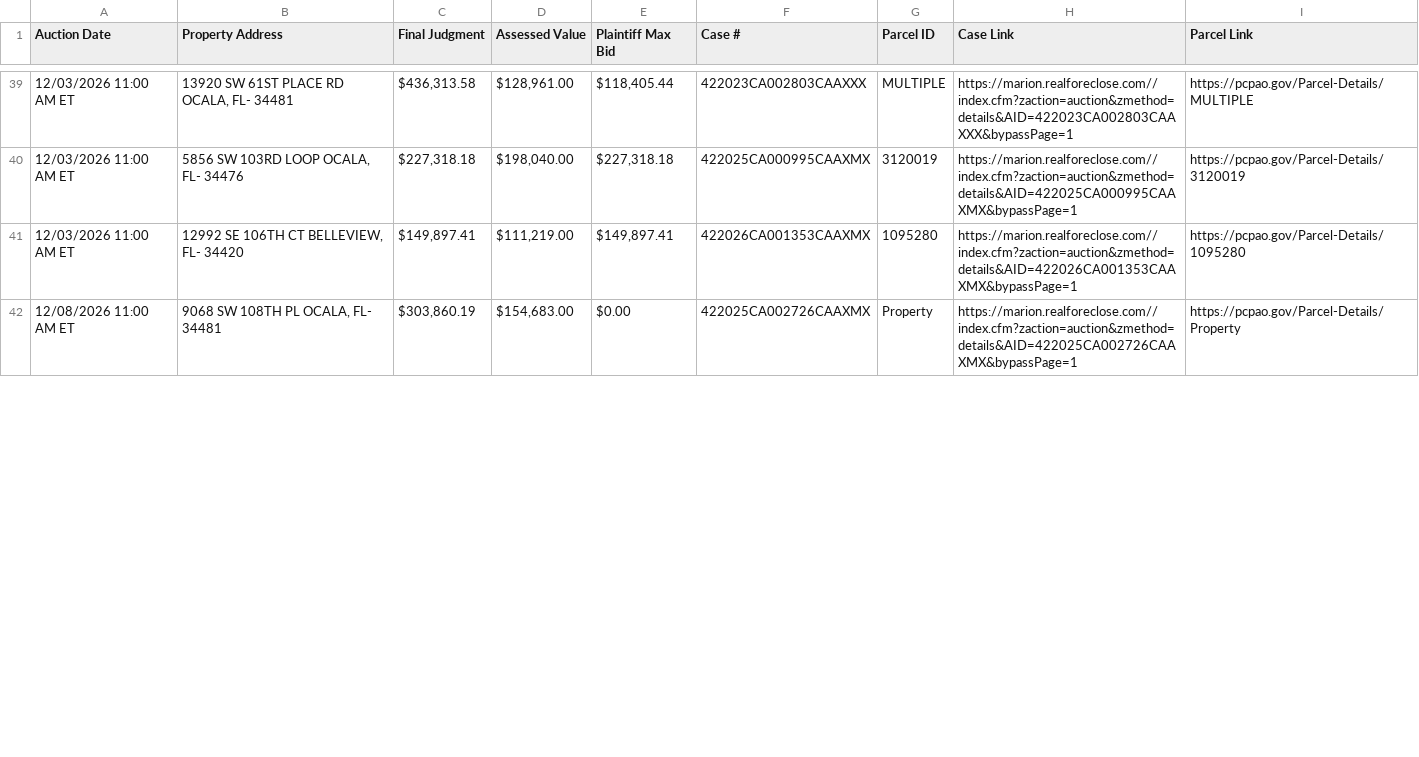
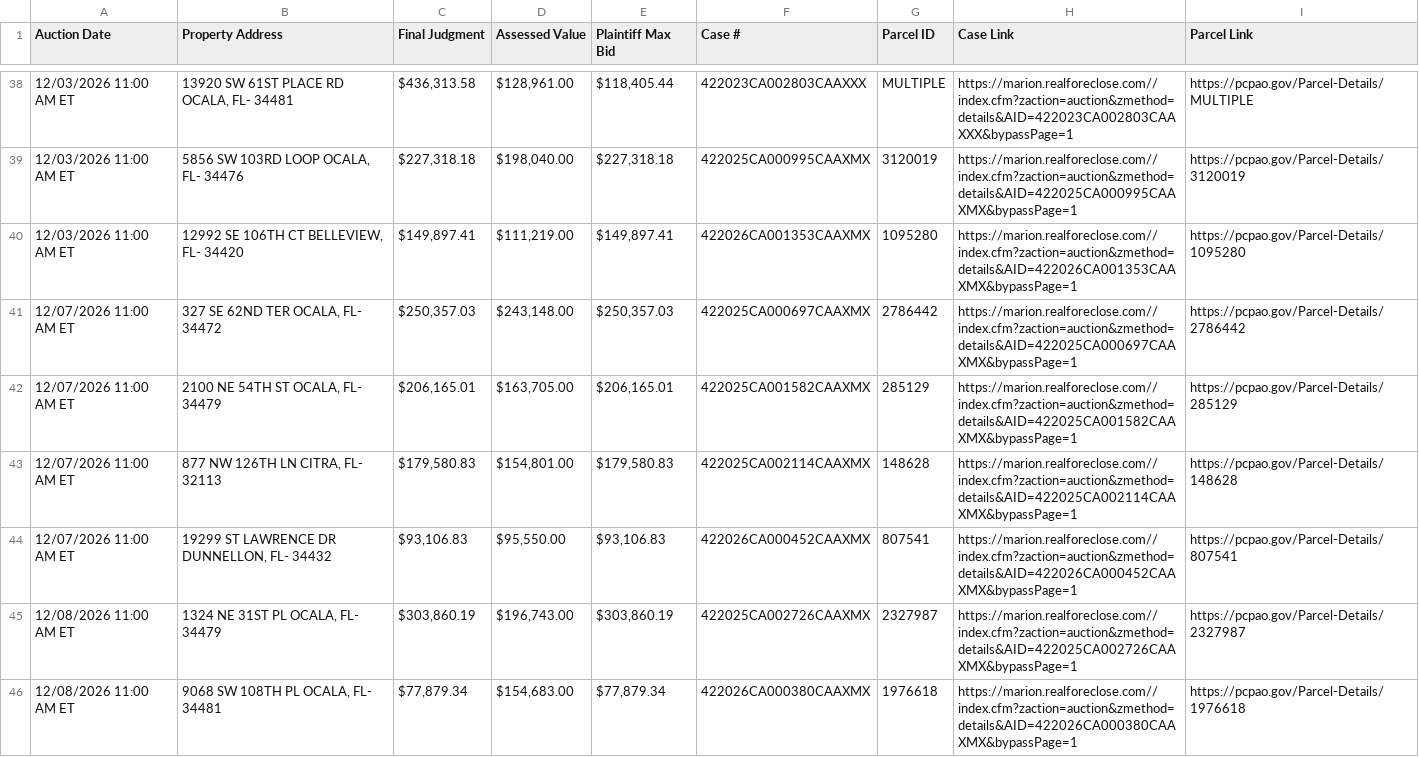
Before and after one commit to figlesias7/realforeclose-marion, a CSV file: data/active_foreclosures.csv, drawn as a sheet; only a part is shown, gaps mark what is left out; the diff covers the shown part only.

```diff
--- a/data/active_foreclosures.csv
+++ b/data/active_foreclosures.csv
@@ -41,2 +40,7 @@ Auction Date,Property Address,Final Judgment,Assessed Value,Plaintiff Max Bid,Ca
 12/03/2026 11:00 AM ET,"12992 SE 106TH CT BELLEVIEW, FL- 34420","$149,897.41","$111,219.00","$149,897.41",422026CA001353CAAXMX,1095280,https://marion.realforeclose.com//index.cfm?zaction=auction&zmethod=details&AID=422026CA001353CAAXMX&bypassPage=1,https://pcpao.gov/Parcel-Details/1095280
-12/08/2026 11:00 AM ET,"9068 SW 108TH PL OCALA, FL- 34481","$303,860.19","$154,683.00",$0.00,422025CA002726CAAXMX,Property,https://marion.realforeclose.com//index.cfm?zaction=auction&zmethod=details&AID=422025CA002726CAAXMX&bypassPage=1,https://pcpao.gov/Parcel-Details/Property
+12/07/2026 11:00 AM ET,"327 SE 62ND TER OCALA, FL- 34472","$250,357.03","$243,148.00","$250,357.03",422025CA000697CAAXMX,2786442,https://marion.realforeclose.com//index.cfm?zaction=auction&zmethod=details&AID=422025CA000697CAAXMX&bypassPage=1,https://pcpao.gov/Parcel-Details/2786442
+12/07/2026 11:00 AM ET,"2100 NE 54TH ST OCALA, FL- 34479","$206,165.01","$163,705.00","$206,165.01",422025CA001582CAAXMX,285129,https://marion.realforeclose.com//index.cfm?zaction=auction&zmethod=details&AID=422025CA001582CAAXMX&bypassPage=1,https://pcpao.gov/Parcel-Details/285129
+12/07/2026 11:00 AM ET,"877 NW 126TH LN CITRA, FL- 32113","$179,580.83","$154,801.00","$179,580.83",422025CA002114CAAXMX,148628,https://marion.realforeclose.com//index.cfm?zaction=auction&zmethod=details&AID=422025CA002114CAAXMX&bypassPage=1,https://pcpao.gov/Parcel-Details/148628
+12/07/2026 11:00 AM ET,"19299 ST LAWRENCE DR DUNNELLON, FL- 34432","$93,106.83","$95,550.00","$93,106.83",422026CA000452CAAXMX,807541,https://marion.realforeclose.com//index.cfm?zaction=auction&zmethod=details&AID=422026CA000452CAAXMX&bypassPage=1,https://pcpao.gov/Parcel-Details/807541
+12/08/2026 11:00 AM ET,"1324 NE 31ST PL OCALA, FL- 34479","$303,860.19","$196,743.00","$303,860.19",422025CA002726CAAXMX,2327987,https://marion.realforeclose.com//index.cfm?zaction=auction&zmethod=details&AID=422025CA002726CAAXMX&bypassPage=1,https://pcpao.gov/Parcel-Details/2327987
+12/08/2026 11:00 AM ET,"9068 SW 108TH PL OCALA, FL- 34481","$77,879.34","$154,683.00","$77,879.34",422026CA000380CAAXMX,1976618,https://marion.realforeclose.com//index.cfm?zaction=auction&zmethod=details&AID=422026CA000380CAAXMX&bypassPage=1,https://pcpao.gov/Parcel-Details/1976618
```
Also changed, not shown: 3 added rows, 2 removed rows and 17 edited cells elsewhere in this file, data/all_seen.csv, data/event_log.csv, 3 other files.
